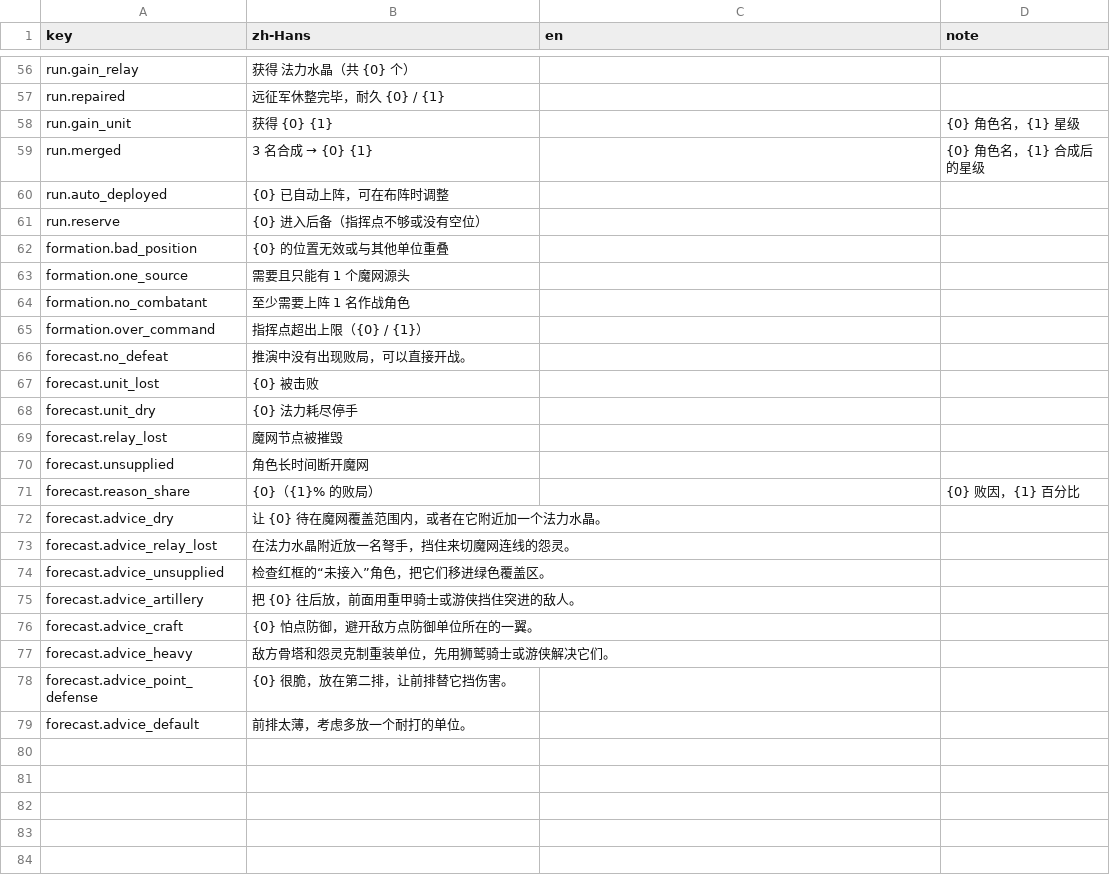
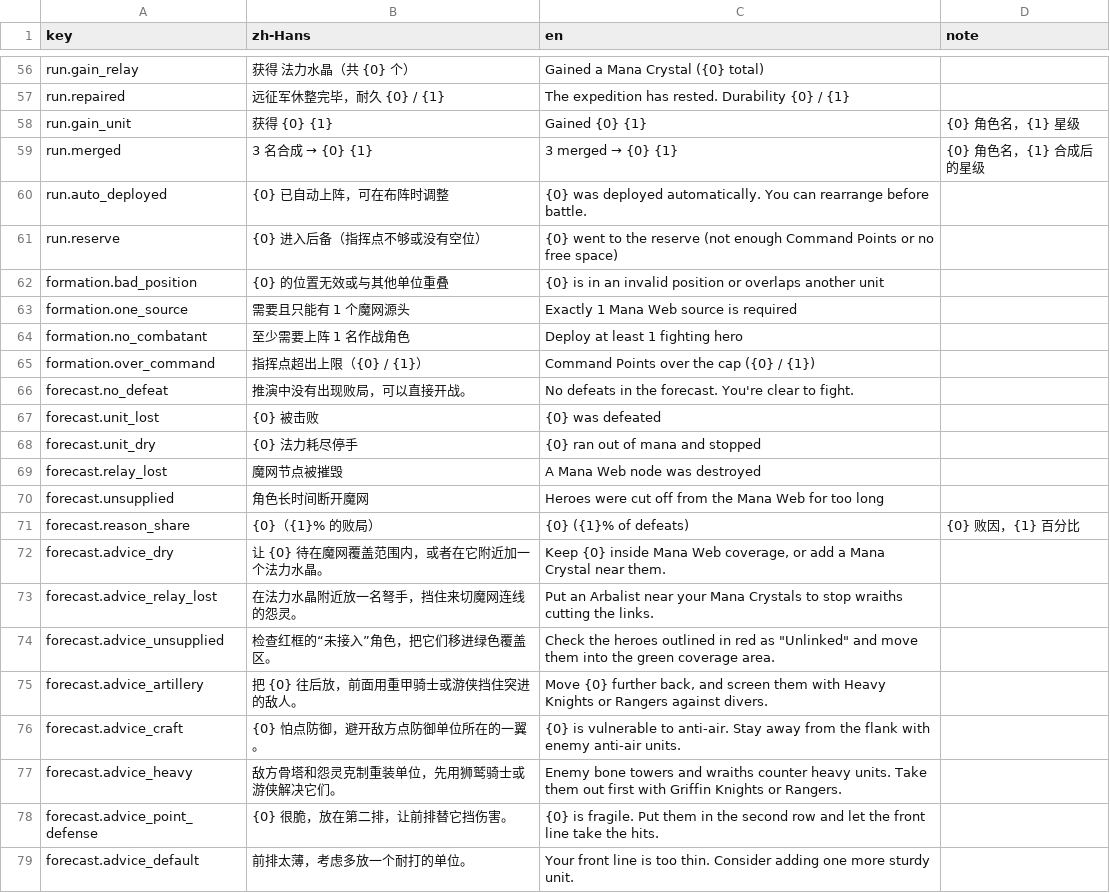
Before and after one commit to xuleiknave/XFramework, a CSV file: Starline/Packages/com.starline.game/Localization/Game.csv, drawn as a sheet; only a part is shown, gaps mark what is left out; the diff covers the shown part only; the diff names each change by its address in the sheet, - before the commit and + after, or states it on an @@ line.

```diff
--- a/Starline/Packages/com.starline.game/Localization/Game.csv
+++ b/Starline/Packages/com.starline.game/Localization/Game.csv
-C56 (en): (empty)
+C56 (en): Gained a Mana Crystal ({0} total)
-C57 (en): (empty)
+C57 (en): The expedition has rested. Durability {0} / {1}
-C58 (en): (empty)
+C58 (en): Gained {0} {1}
@@ C59 (en): (empty) → 3 merged → {0} {1} @@
-C60 (en): (empty)
+C60 (en): {0} was deployed automatically. You can rearrange before battle.
-C61 (en): (empty)
+C61 (en): {0} went to the reserve (not enough Command Points or no free space)
-C62 (en): (empty)
+C62 (en): {0} is in an invalid position or overlaps another unit
-C63 (en): (empty)
+C63 (en): Exactly 1 Mana Web source is required
-C64 (en): (empty)
+C64 (en): Deploy at least 1 fighting hero
-C65 (en): (empty)
+C65 (en): Command Points over the cap ({0} / {1})
-C66 (en): (empty)
+C66 (en): No defeats in the forecast. You're clear to fight.
-C67 (en): (empty)
+C67 (en): {0} was defeated
-C68 (en): (empty)
+C68 (en): {0} ran out of mana and stopped
-C69 (en): (empty)
+C69 (en): A Mana Web node was destroyed
-C70 (en): (empty)
+C70 (en): Heroes were cut off from the Mana Web for too long
-C71 (en): (empty)
+C71 (en): {0} ({1}% of defeats)
-C72 (en): (empty)
+C72 (en): Keep {0} inside Mana Web coverage, or add a Mana Crystal near them.
-C73 (en): (empty)
+C73 (en): Put an Arbalist near your Mana Crystals to stop wraiths cutting the links.
-C74 (en): (empty)
+C74 (en): Check the heroes outlined in red as "Unlinked" and move them into the green coverage area.
-C75 (en): (empty)
+C75 (en): Move {0} further back, and screen them with Heavy Knights or Rangers against divers.
-C76 (en): (empty)
+C76 (en): {0} is vulnerable to anti-air. Stay away from the flank with enemy anti-air units.
-C77 (en): (empty)
+C77 (en): Enemy bone towers and wraiths counter heavy units. Take them out first with Griffin Knights or Rangers.
-C78 (en): (empty)
+C78 (en): {0} is fragile. Put them in the second row and let the front line take the hits.
-C79 (en): (empty)
+C79 (en): Your front line is too thin. Consider adding one more sturdy unit.
```
Also changed, not shown: 54 edited cells elsewhere in this file, Starline/Packages/com.starline.game/Localization/UI.csv, 11 other files.
